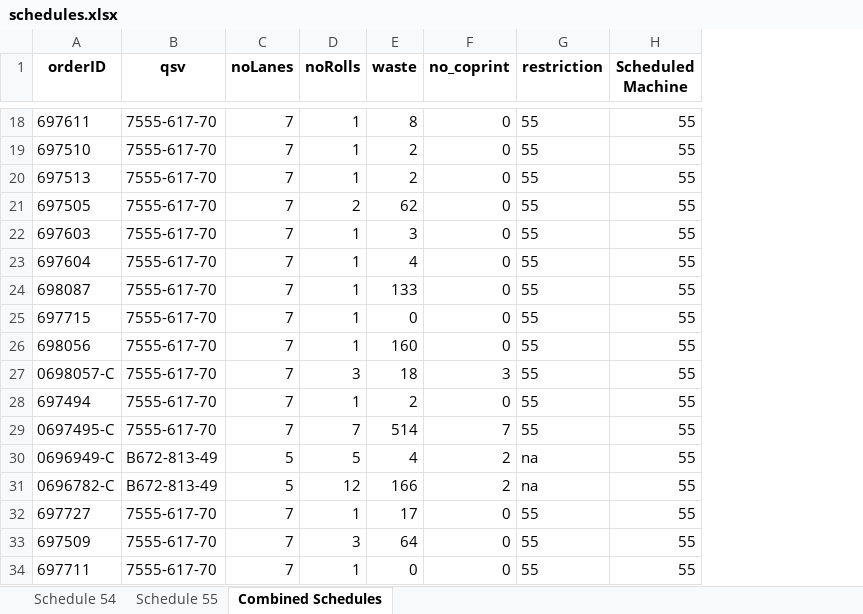
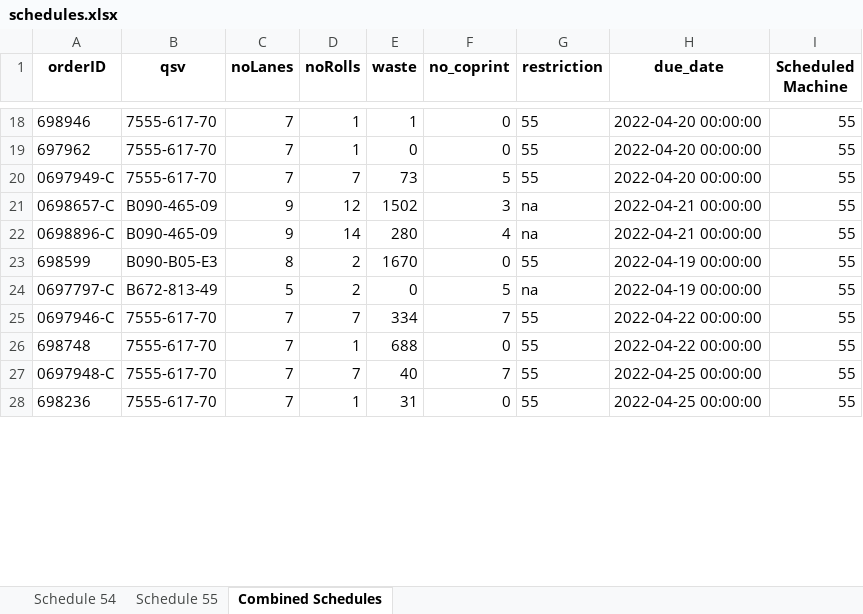
Before and after one commit to Mitali-Shenoy/senior_design_tetrapak, an Excel workbook: schedules.xlsx, sheet Combined Schedules, drawn as a sheet; only a part is shown, gaps mark what is left out; values as stored, in another font and other column widths than the file's, no borders; removed rows and columns are numbered as before the commit, all else as after; the diff covers the shown part only; the diff names each change by its address in the sheet, - before the commit and + after, or states it on an @@ line.

Commit message:
generating new schedule outputs

```diff
--- a/schedules.xlsx (sheet Combined Schedules)
+++ b/schedules.xlsx (sheet Combined Schedules)
+column H (due_date), rows 18-20: all 2022-04-20 00:00:00; rows 25-28: 2022-04-22 00:00:00 | 2022-04-22 00:00:00 | 2022-04-25 00:00:00 | 2022-04-25 00:00:00
-A18 (orderID): 697611
+A18 (orderID): 698946
-E18 (waste): 8
+E18 (waste): 1
-row 19: 697510 | 7555-617-70 | 7 | 1 | 2 | 0 | 55 | 55
-row 20: 697513 | 7555-617-70 | 7 | 1 | 2 | 0 | 55 | 55
-row 21: 697505 | 7555-617-70 | 7 | 2 | 62 | 0 | 55 | 55
-row 22: 697603 | 7555-617-70 | 7 | 1 | 3 | 0 | 55 | 55
-row 23: 697604 | 7555-617-70 | 7 | 1 | 4 | 0 | 55 | 55
-row 24: 698087 | 7555-617-70 | 7 | 1 | 133 | 0 | 55 | 55
-A19 (orderID): 697715
+A19 (orderID): 697962
-row 26: 698056 | 7555-617-70 | 7 | 1 | 160 | 0 | 55 | 55
-A20 (orderID): 0698057-C
+A20 (orderID): 0697949-C
-D20 (noRolls): 3
+D20 (noRolls): 7
-E20 (waste): 18
+E20 (waste): 73
-F20 (no_coprint): 3
+F20 (no_coprint): 5
-row 28: 697494 | 7555-617-70 | 7 | 1 | 2 | 0 | 55 | 55
+row 21: 0698657-C | B090-465-09 | 9 | 12 | 1502 | 3 | na | 2022-04-21 00:00:00 | 55
+row 22: 0698896-C | B090-465-09 | 9 | 14 | 280 | 4 | na | 2022-04-21 00:00:00 | 55
+row 23: 698599 | B090-B05-E3 | 8 | 2 | 1670 | 0 | 55 | 2022-04-19 00:00:00 | 55
+row 24: 0697797-C | B672-813-49 | 5 | 2 | 0 | 5 | na | 2022-04-19 00:00:00 | 55
-A25 (orderID): 0697495-C
+A25 (orderID): 0697946-C
-E25 (waste): 514
+E25 (waste): 334
-row 30: 0696949-C | B672-813-49 | 5 | 5 | 4 | 2 | na | 55
-row 31: 0696782-C | B672-813-49 | 5 | 12 | 166 | 2 | na | 55
-A26 (orderID): 697727
+A26 (orderID): 698748
-E26 (waste): 17
+E26 (waste): 688
-A27 (orderID): 697509
+A27 (orderID): 0697948-C
-D27 (noRolls): 3
+D27 (noRolls): 7
-E27 (waste): 64
+E27 (waste): 40
-F27 (no_coprint): 0
+F27 (no_coprint): 7
-A28 (orderID): 697711
+A28 (orderID): 698236
-E28 (waste): 0
+E28 (waste): 31
```
Also changed, not shown: 17 added rows, 21 removed rows and 11 edited cells elsewhere in this sheet, sheet Schedule 55, sheet Schedule 54, 11 other files.
